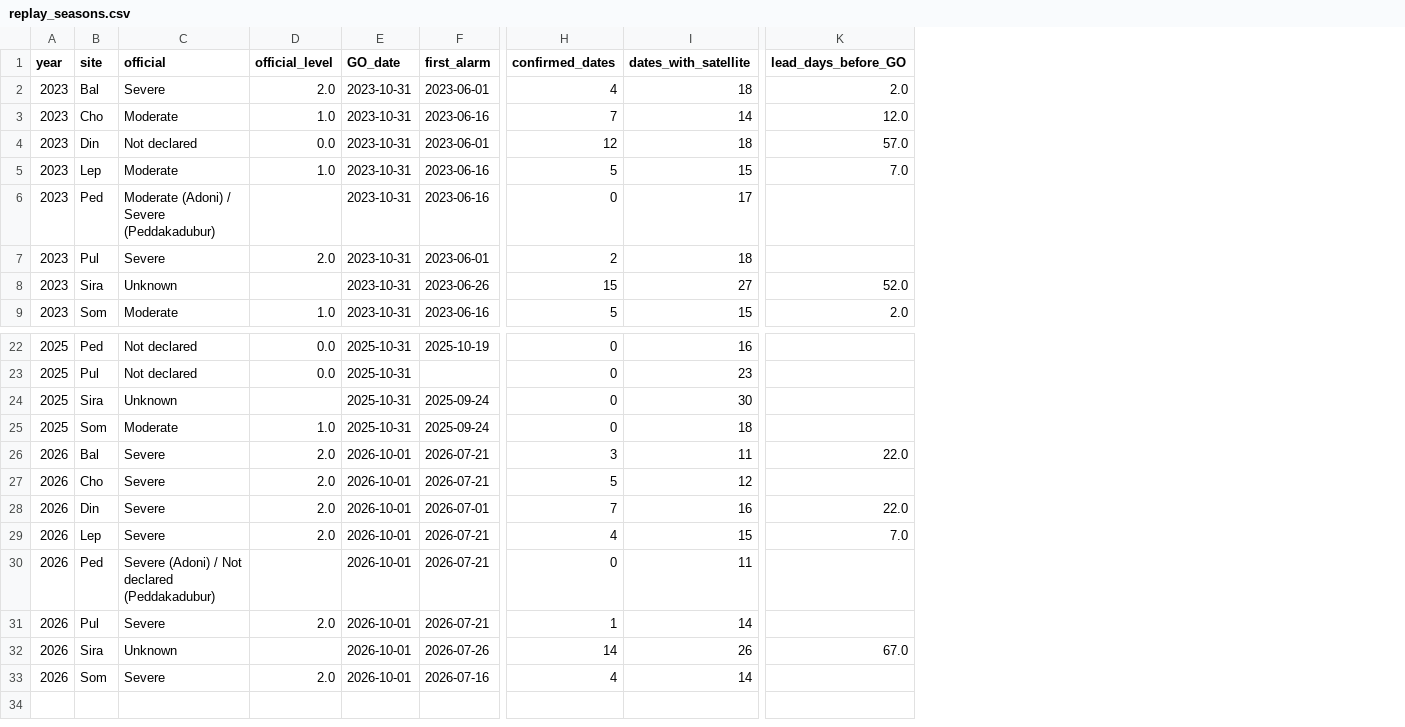
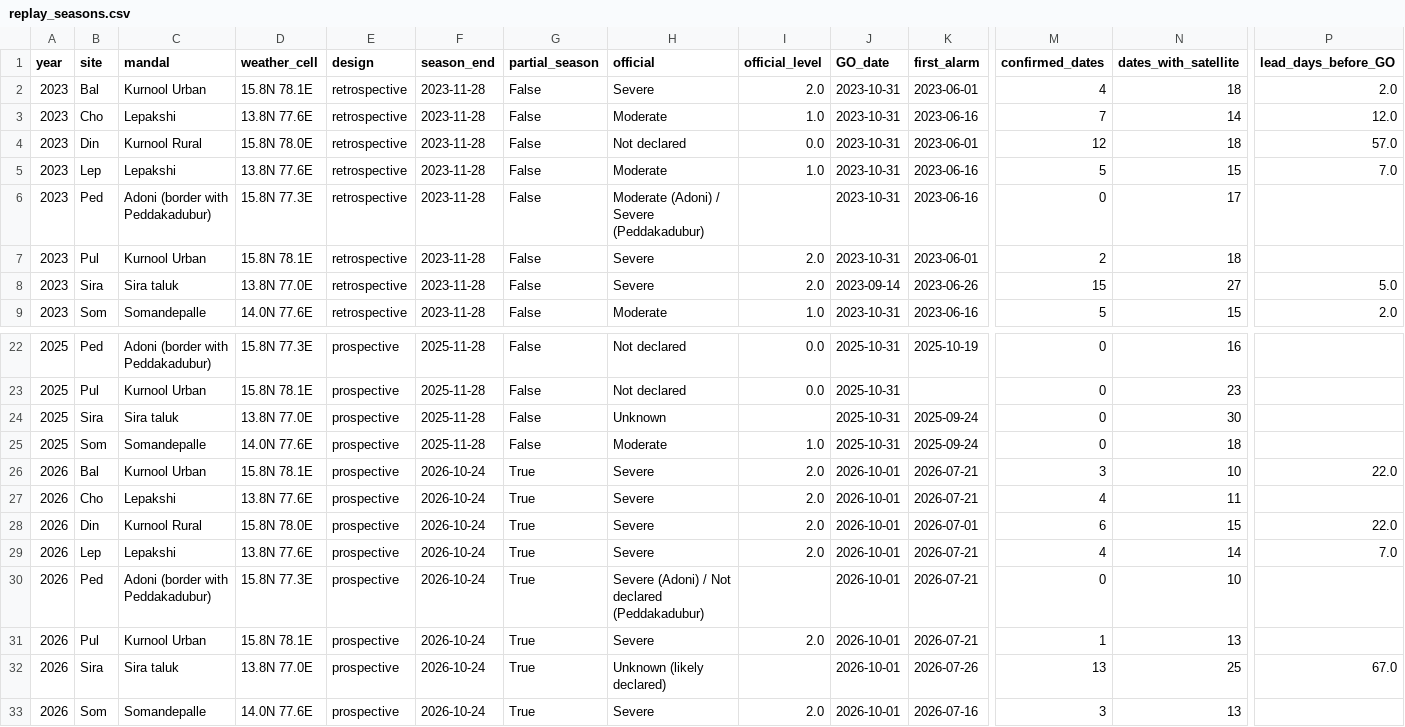
Before and after one commit to ARYAN3012-G/Sentinel2-Drought-Confirmation, a CSV file: results/replay/replay_seasons.csv, drawn as a sheet; only a part is shown, gaps mark what is left out; addresses are those after the commit; the diff names each change by its address in the sheet, - before the commit and + after, or states it on an @@ line.

```diff
--- a/results/replay/replay_seasons.csv
+++ b/results/replay/replay_seasons.csv
+column C (mandal), rows 2-9: Kurnool Urban | Lepakshi | Kurnool Rural | Lepakshi | Adoni (border with Peddakadubur) | Kurnool Urban | Sira taluk | Somandepalle; rows 22-33: Adoni (border with Peddakadubur) | Kurnool Urban | Sira taluk | Somandepalle | Kurnool Urban | Lepakshi | Kurnool Rural | Lepakshi | Adoni (border with Peddakadubur) | Kurnool Urban | Sira taluk | Somandepalle
+column D (weather_cell), rows 2-9: 15.8N 78.1E | 13.8N 77.6E | 15.8N 78.0E | 13.8N 77.6E | 15.8N 77.3E | 15.8N 78.1E | 13.8N 77.0E | 14.0N 77.6E; rows 22-33: 15.8N 77.3E | 15.8N 78.1E | 13.8N 77.0E | 14.0N 77.6E | 15.8N 78.1E | 13.8N 77.6E | 15.8N 78.0E | 13.8N 77.6E | 15.8N 77.3E | 15.8N 78.1E | 13.8N 77.0E | 14.0N 77.6E
+column E (design), rows 2-9: all retrospective; rows 22-33: all prospective
+column F (season_end), rows 2-9: all 2023-11-28; rows 22-33: 2025-11-28 | 2025-11-28 | 2025-11-28 | 2025-11-28 | 2026-10-24 | 2026-10-24 | 2026-10-24 | 2026-10-24 | 2026-10-24 | 2026-10-24 | 2026-10-24 | 2026-10-24
+column G (partial_season), rows 2-9: all False; rows 22-33: False | False | False | False | True | True | True | True | True | True | True | True
-H8 (official): Unknown
+H8 (official): Severe
-I8 (official_level): (empty)
+I8 (official_level): 2.0
-J8 (GO_date): 2023-10-31
+J8 (GO_date): 2023-09-14
-P8 (lead_days_before_GO): 52.0
+P8 (lead_days_before_GO): 5.0
-N26 (dates_with_satellite): 11
+N26 (dates_with_satellite): 10
-M27 (confirmed_dates): 5
+M27 (confirmed_dates): 4
-N27 (dates_with_satellite): 12
+N27 (dates_with_satellite): 11
-M28 (confirmed_dates): 7
+M28 (confirmed_dates): 6
-N28 (dates_with_satellite): 16
+N28 (dates_with_satellite): 15
-N29 (dates_with_satellite): 15
+N29 (dates_with_satellite): 14
-N30 (dates_with_satellite): 11
+N30 (dates_with_satellite): 10
-N31 (dates_with_satellite): 14
+N31 (dates_with_satellite): 13
-H32 (official): Unknown
+H32 (official): Unknown (likely declared)
-M32 (confirmed_dates): 14
+M32 (confirmed_dates): 13
-N32 (dates_with_satellite): 26
+N32 (dates_with_satellite): 25
-M33 (confirmed_dates): 4
+M33 (confirmed_dates): 3
-N33 (dates_with_satellite): 14
+N33 (dates_with_satellite): 13
```
Also changed, not shown: results/replay/replay_daily.csv, 2 other files.
